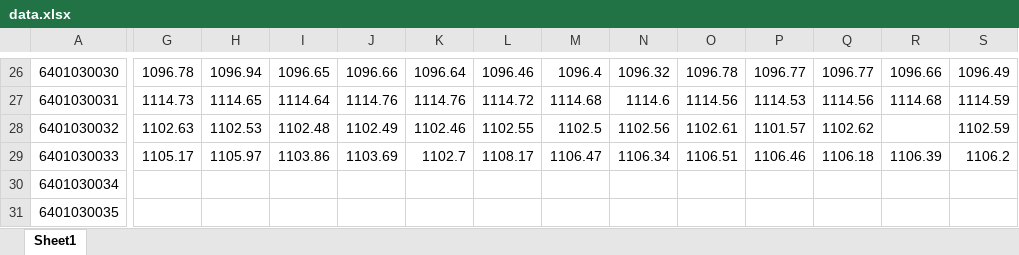
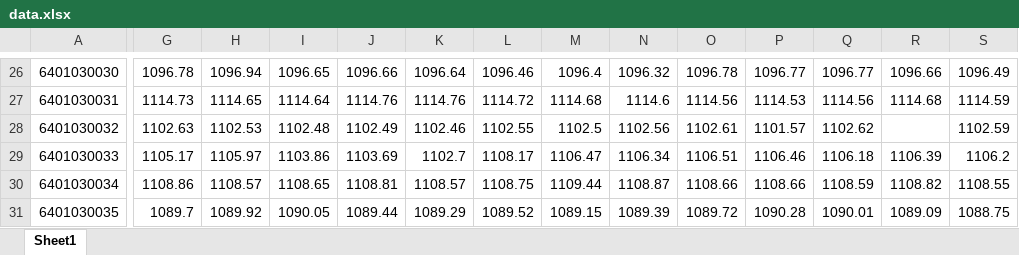
Before and after one commit to gaohongkui/DataMingZhang, an Excel workbook: data.xlsx, sheet Sheet1, drawn as a sheet; only a part is shown, gaps mark what is left out; values as stored, in another font and other column widths than the file's, no borders; the diff covers the shown part only; the diff names each change by its address in the sheet, - before the commit and + after, or states it on an @@ line.

```diff
--- a/data.xlsx (sheet Sheet1)
+++ b/data.xlsx (sheet Sheet1)
-G30: (empty)
+G30: 1108.86
-H30: (empty)
+H30: 1108.57
-I30: (empty)
+I30: 1108.65
-J30: (empty)
+J30: 1108.81
-K30: (empty)
+K30: 1108.57
-L30: (empty)
+L30: 1108.75
-M30: (empty)
+M30: 1109.44
-N30: (empty)
+N30: 1108.87
-O30: (empty)
+O30: 1108.66
-P30: (empty)
+P30: 1108.66
-Q30: (empty)
+Q30: 1108.59
-R30: (empty)
+R30: 1108.82
-S30: (empty)
+S30: 1108.55
-G31: (empty)
+G31: 1089.7
-H31: (empty)
+H31: 1089.92
-I31: (empty)
+I31: 1090.05
-J31: (empty)
+J31: 1089.44
-K31: (empty)
+K31: 1089.29
-L31: (empty)
+L31: 1089.52
-M31: (empty)
+M31: 1089.15
-N31: (empty)
+N31: 1089.39
-O31: (empty)
+O31: 1089.72
-P31: (empty)
+P31: 1090.28
-Q31: (empty)
+Q31: 1090.01
-R31: (empty)
+R31: 1089.09
-S31: (empty)
+S31: 1088.75
```
Also changed, not shown: 2 edited cells elsewhere in this sheet, 33 other files.
